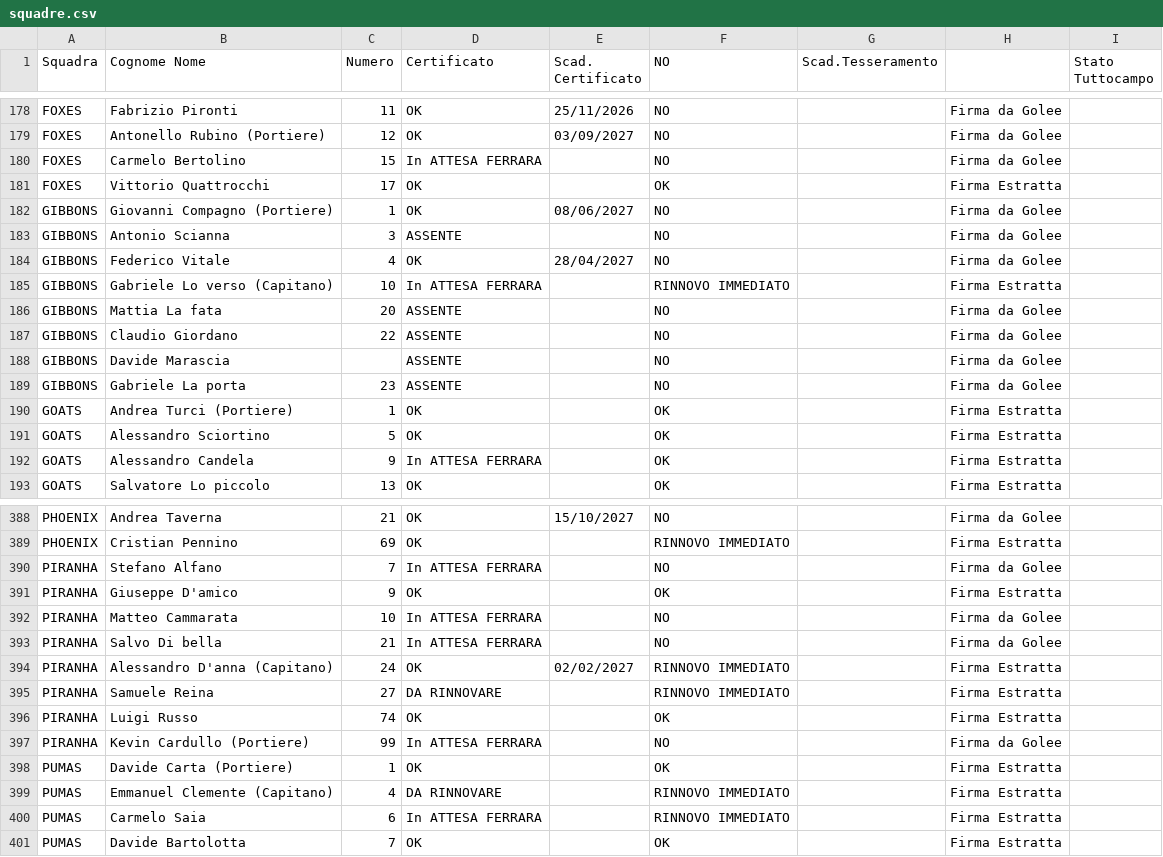
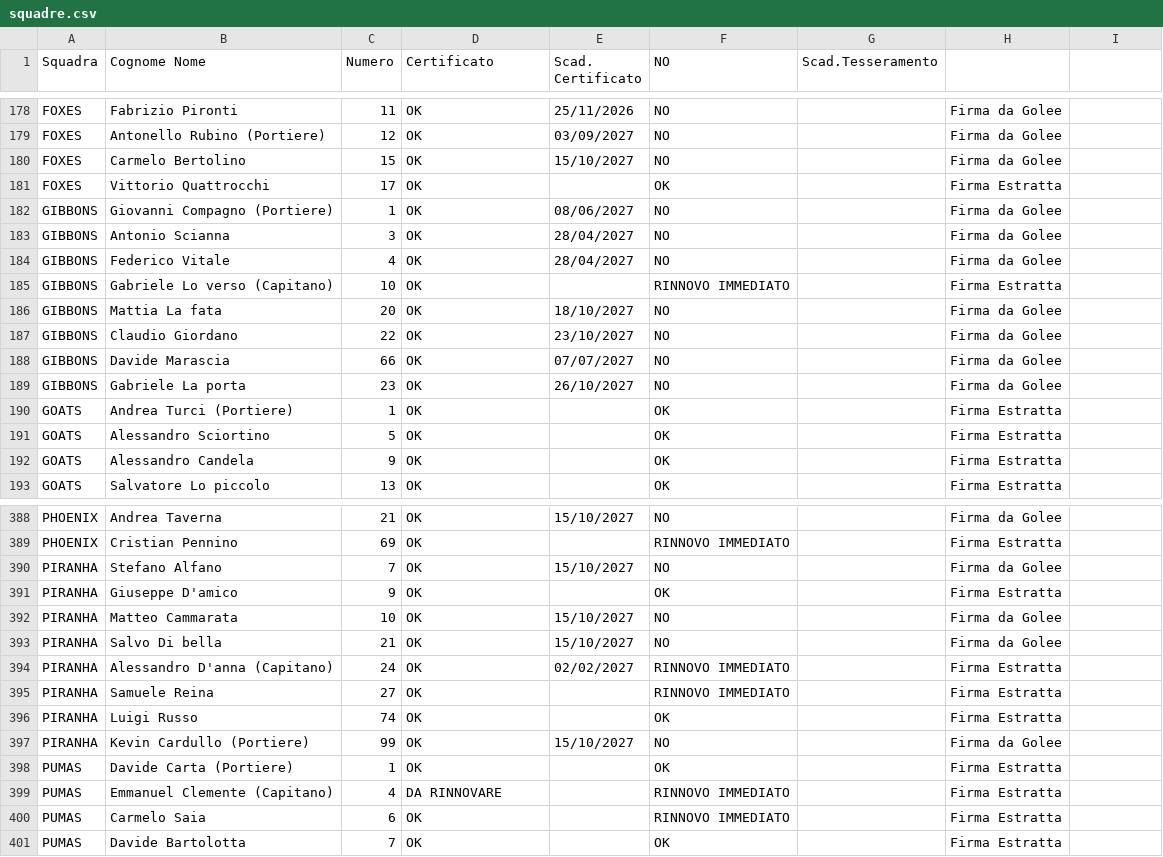
Before and after one commit to lorenzopatellaro17-ui/liste-torneo, a CSV file: squadre.csv, drawn as a sheet; only a part is shown, gaps mark what is left out; the diff covers the shown part only.

```diff
--- a/squadre.csv
+++ b/squadre.csv
@@ -1 +1 @@
-Squadra,Cognome Nome,Numero,Certificato,Scad. Certificato,NO,Scad.Tesseramento,,Stato Tuttocampo
+Squadra,Cognome Nome,Numero,Certificato,Scad. Certificato,NO,Scad.Tesseramento,,
@@ -179,15 +179,15 @@ FOXES,Fabrizio Pironti,11,OK,25/11/2026,NO,,Firma da Golee,
 FOXES,Antonello Rubino (Portiere),12,OK,03/09/2027,NO,,Firma da Golee,
-FOXES,Carmelo Bertolino,15,In ATTESA FERRARA,,NO,,Firma da Golee,
+FOXES,Carmelo Bertolino,15,OK,15/10/2027,NO,,Firma da Golee,
 FOXES,Vittorio Quattrocchi,17,OK,,OK,,Firma Estratta,
 GIBBONS,Giovanni Compagno (Portiere),1,OK,08/06/2027,NO,,Firma da Golee,
-GIBBONS,Antonio Scianna,3,ASSENTE,,NO,,Firma da Golee,
+GIBBONS,Antonio Scianna,3,OK,28/04/2027,NO,,Firma da Golee,
 GIBBONS,Federico Vitale,4,OK,28/04/2027,NO,,Firma da Golee,
-GIBBONS,Gabriele Lo verso (Capitano),10,In ATTESA FERRARA,,RINNOVO IMMEDIATO,,Firma Estratta,
-GIBBONS,Mattia La fata,20,ASSENTE,,NO,,Firma da Golee,
-GIBBONS,Claudio Giordano,22,ASSENTE,,NO,,Firma da Golee,
-GIBBONS,Davide Marascia,,ASSENTE,,NO,,Firma da Golee,
-GIBBONS,Gabriele La porta,23,ASSENTE,,NO,,Firma da Golee,
+GIBBONS,Gabriele Lo verso (Capitano),10,OK,,RINNOVO IMMEDIATO,,Firma Estratta,
+GIBBONS,Mattia La fata,20,OK,18/10/2027,NO,,Firma da Golee,
+GIBBONS,Claudio Giordano,22,OK,23/10/2027,NO,,Firma da Golee,
+GIBBONS,Davide Marascia,66,OK,07/07/2027,NO,,Firma da Golee,
+GIBBONS,Gabriele La porta,23,OK,26/10/2027,NO,,Firma da Golee,
 GOATS,Andrea Turci (Portiere),1,OK,,OK,,Firma Estratta,
 GOATS,Alessandro Sciortino,5,OK,,OK,,Firma Estratta,
-GOATS,Alessandro Candela,9,In ATTESA FERRARA,,OK,,Firma Estratta,
+GOATS,Alessandro Candela,9,OK,,OK,,Firma Estratta,
 GOATS,Salvatore Lo piccolo,13,OK,,OK,,Firma Estratta,
@@ -389,13 +389,13 @@ PHOENIX,Andrea Taverna,21,OK,15/10/2027,NO,,Firma da Golee,
 PHOENIX,Cristian Pennino,69,OK,,RINNOVO IMMEDIATO,,Firma Estratta,
-PIRANHA,Stefano Alfano,7,In ATTESA FERRARA,,NO,,Firma da Golee,
+PIRANHA,Stefano Alfano,7,OK,15/10/2027,NO,,Firma da Golee,
 PIRANHA,Giuseppe D'amico,9,OK,,OK,,Firma Estratta,
-PIRANHA,Matteo Cammarata,10,In ATTESA FERRARA,,NO,,Firma da Golee,
-PIRANHA,Salvo Di bella,21,In ATTESA FERRARA,,NO,,Firma da Golee,
+PIRANHA,Matteo Cammarata,10,OK,15/10/2027,NO,,Firma da Golee,
+PIRANHA,Salvo Di bella,21,OK,15/10/2027,NO,,Firma da Golee,
 PIRANHA,Alessandro D'anna (Capitano),24,OK,02/02/2027,RINNOVO IMMEDIATO,,Firma Estratta,
-PIRANHA,Samuele Reina,27,DA RINNOVARE,,RINNOVO IMMEDIATO,,Firma Estratta,
+PIRANHA,Samuele Reina,27,OK,,RINNOVO IMMEDIATO,,Firma Estratta,
 PIRANHA,Luigi Russo,74,OK,,OK,,Firma Estratta,
-PIRANHA,Kevin Cardullo (Portiere),99,In ATTESA FERRARA,,NO,,Firma da Golee,
+PIRANHA,Kevin Cardullo (Portiere),99,OK,15/10/2027,NO,,Firma da Golee,
 PUMAS,Davide Carta (Portiere),1,OK,,OK,,Firma Estratta,
 PUMAS,Emmanuel Clemente (Capitano),4,DA RINNOVARE,,RINNOVO IMMEDIATO,,Firma Estratta,
-PUMAS,Carmelo Saia,6,In ATTESA FERRARA,,RINNOVO IMMEDIATO,,Firma Estratta,
+PUMAS,Carmelo Saia,6,OK,,RINNOVO IMMEDIATO,,Firma Estratta,
 PUMAS,Davide Bartolotta,7,OK,,OK,,Firma Estratta,
```
Also changed, not shown: 1 added row and 102 edited cells elsewhere in this file.
